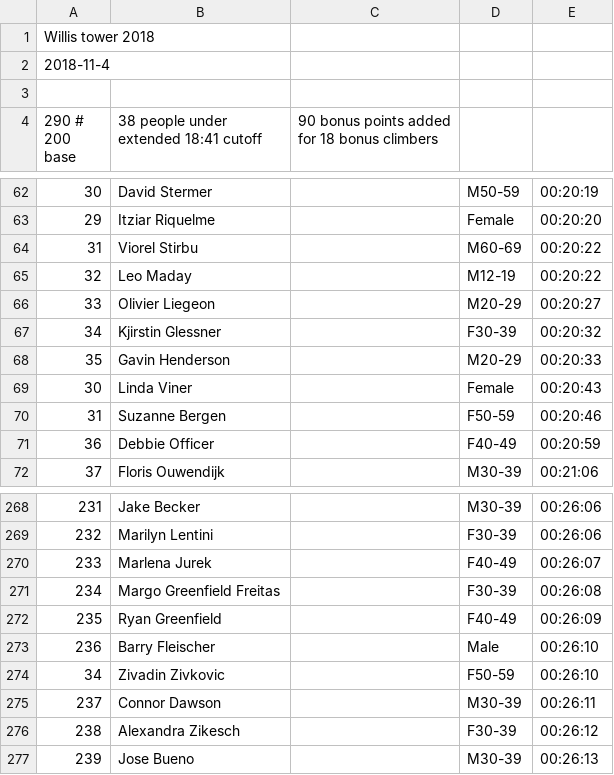
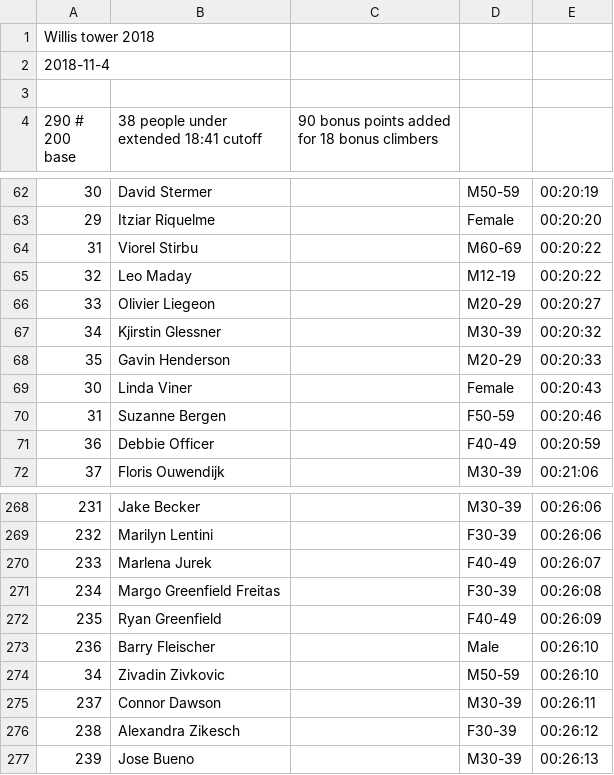
Before and after one commit to davidhanley/RaceScoring, a CSV file: data/2018-willis.csv, drawn as a sheet; only a part is shown, gaps mark what is left out.

Commit message:
fixed sears tower genders

```diff
--- a/data/2018-willis.csv
+++ b/data/2018-willis.csv
@@ -66,3 +66,3 @@ Willis tower 2018
 33,Olivier Liegeon,,M20-29,00:20:27
-34,Kjirstin Glessner,,F30-39,00:20:32
+34,Kjirstin Glessner,,M30-39,00:20:32
 35,Gavin Henderson,,M20-29,00:20:33
@@ -273,3 +273,3 @@ Willis tower 2018
 236,Barry Fleischer,,Male,00:26:10
-34,Zivadin Zivkovic,,F50-59,00:26:10
+34,Zivadin Zivkovic,,M50-59,00:26:10
 237,Connor Dawson,,M30-39,00:26:11
```
